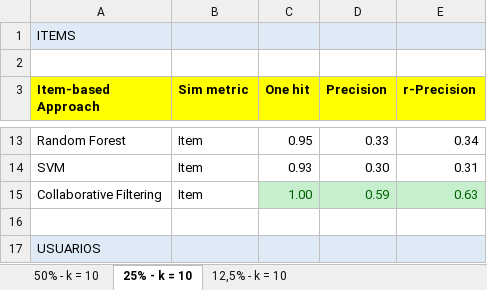
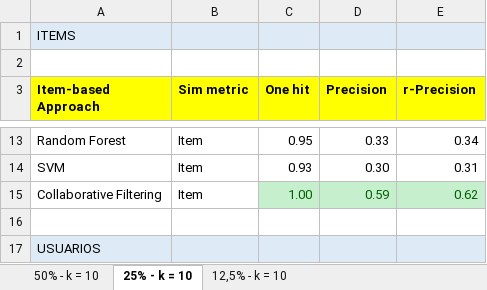
Before and after one commit to martcaro/Graph-Recommendations, an Excel workbook: results/best-results-k10.xlsx, sheet 25% - k = 10, drawn as a sheet; only a part is shown, gaps mark what is left out; values as stored, in another font and other column widths than the file's, no borders; the diff names each change by its address in the sheet, - before the commit and + after, or states it on an @@ line.

```diff
--- a/results/best-results-k10.xlsx (sheet 25% - k = 10)
+++ b/results/best-results-k10.xlsx (sheet 25% - k = 10)
-E15 (r-Precision): 0.63
+E15 (r-Precision): 0.62
```
Also changed, not shown: sheet 50% - k = 10, sheet 12,5% - k = 10.
